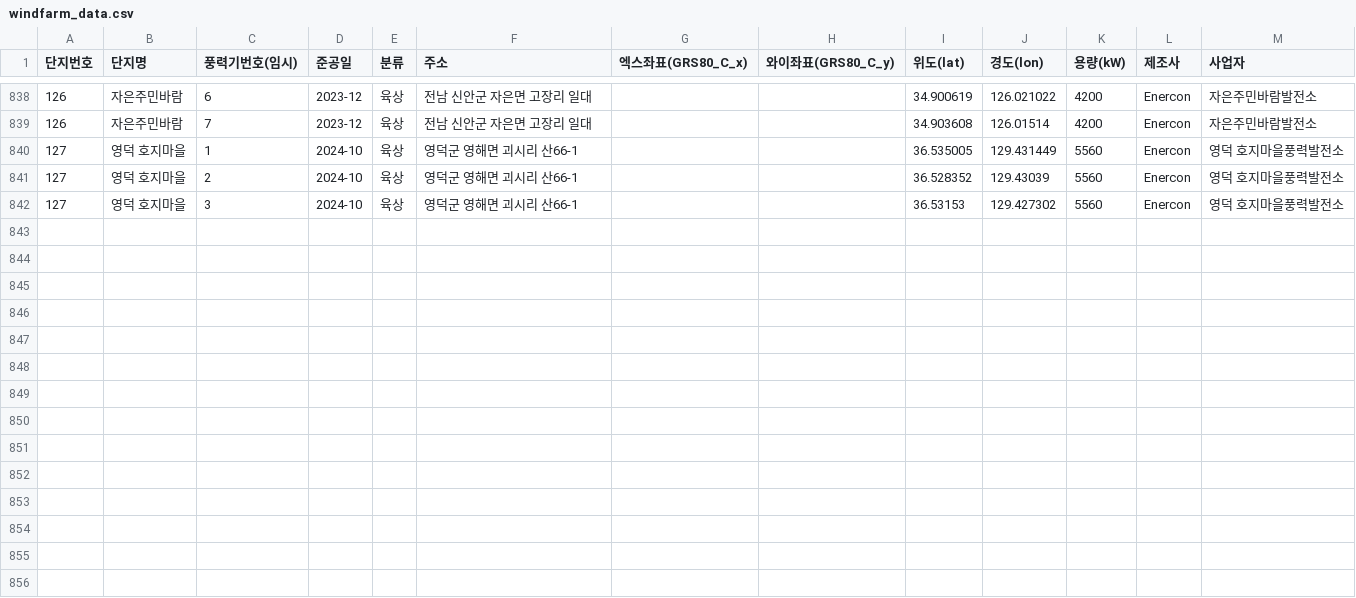
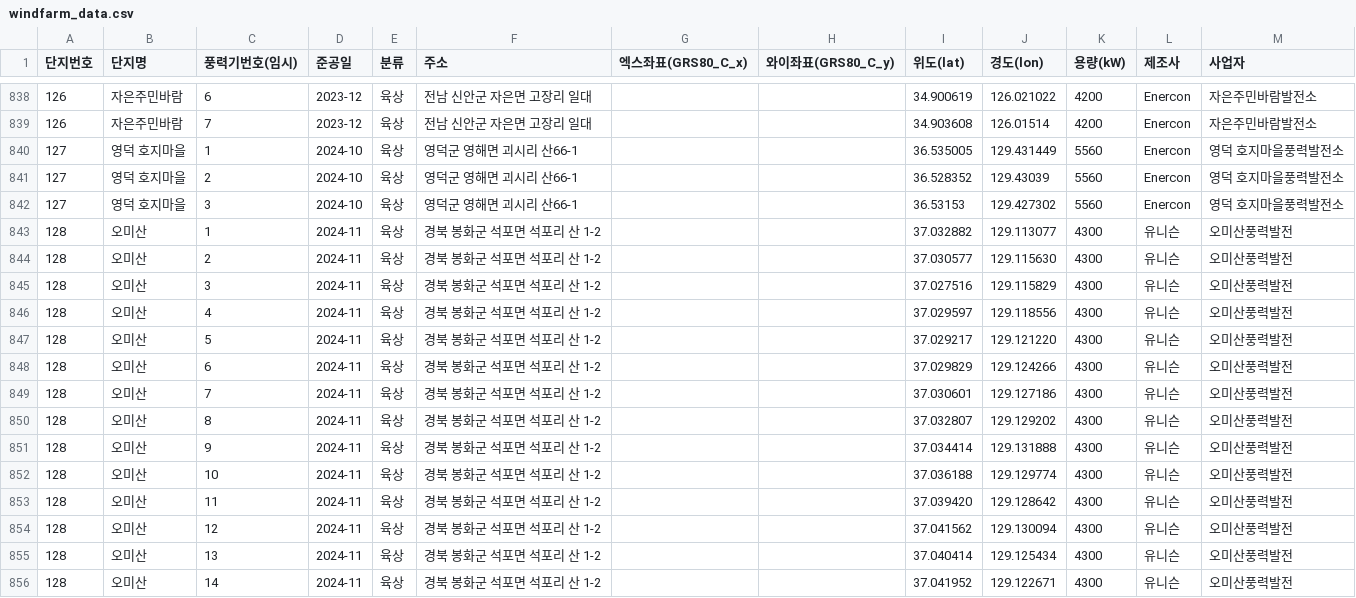
Before and after one commit to Jang1117/wind, a CSV file: windfarm_data.csv, drawn as a sheet; only a part is shown, gaps mark what is left out; the diff names each change by its address in the sheet, - before the commit and + after, or states it on an @@ line.

Commit message:
Update windfarm_data.csv

```diff
--- a/windfarm_data.csv
+++ b/windfarm_data.csv
+row 843: 128 | 오미산 | 1 | 2024-11 | 육상 | 경북 봉화군 석포면 석포리 산 1-2 |  |  | 37.032882 | 129.113077 | 4300 | 유니슨 | 오미산풍력발전
+row 844: 128 | 오미산 | 2 | 2024-11 | 육상 | 경북 봉화군 석포면 석포리 산 1-2 |  |  | 37.030577 | 129.115630 | 4300 | 유니슨 | 오미산풍력발전
+row 845: 128 | 오미산 | 3 | 2024-11 | 육상 | 경북 봉화군 석포면 석포리 산 1-2 |  |  | 37.027516 | 129.115829 | 4300 | 유니슨 | 오미산풍력발전
+row 846: 128 | 오미산 | 4 | 2024-11 | 육상 | 경북 봉화군 석포면 석포리 산 1-2 |  |  | 37.029597 | 129.118556 | 4300 | 유니슨 | 오미산풍력발전
+row 847: 128 | 오미산 | 5 | 2024-11 | 육상 | 경북 봉화군 석포면 석포리 산 1-2 |  |  | 37.029217 | 129.121220 | 4300 | 유니슨 | 오미산풍력발전
+row 848: 128 | 오미산 | 6 | 2024-11 | 육상 | 경북 봉화군 석포면 석포리 산 1-2 |  |  | 37.029829 | 129.124266 | 4300 | 유니슨 | 오미산풍력발전
+row 849: 128 | 오미산 | 7 | 2024-11 | 육상 | 경북 봉화군 석포면 석포리 산 1-2 |  |  | 37.030601 | 129.127186 | 4300 | 유니슨 | 오미산풍력발전
+row 850: 128 | 오미산 | 8 | 2024-11 | 육상 | 경북 봉화군 석포면 석포리 산 1-2 |  |  | 37.032807 | 129.129202 | 4300 | 유니슨 | 오미산풍력발전
+row 851: 128 | 오미산 | 9 | 2024-11 | 육상 | 경북 봉화군 석포면 석포리 산 1-2 |  |  | 37.034414 | 129.131888 | 4300 | 유니슨 | 오미산풍력발전
+row 852: 128 | 오미산 | 10 | 2024-11 | 육상 | 경북 봉화군 석포면 석포리 산 1-2 |  |  | 37.036188 | 129.129774 | 4300 | 유니슨 | 오미산풍력발전
+row 853: 128 | 오미산 | 11 | 2024-11 | 육상 | 경북 봉화군 석포면 석포리 산 1-2 |  |  | 37.039420 | 129.128642 | 4300 | 유니슨 | 오미산풍력발전
+row 854: 128 | 오미산 | 12 | 2024-11 | 육상 | 경북 봉화군 석포면 석포리 산 1-2 |  |  | 37.041562 | 129.130094 | 4300 | 유니슨 | 오미산풍력발전
+row 855: 128 | 오미산 | 13 | 2024-11 | 육상 | 경북 봉화군 석포면 석포리 산 1-2 |  |  | 37.040414 | 129.125434 | 4300 | 유니슨 | 오미산풍력발전
+row 856: 128 | 오미산 | 14 | 2024-11 | 육상 | 경북 봉화군 석포면 석포리 산 1-2 |  |  | 37.041952 | 129.122671 | 4300 | 유니슨 | 오미산풍력발전
```
